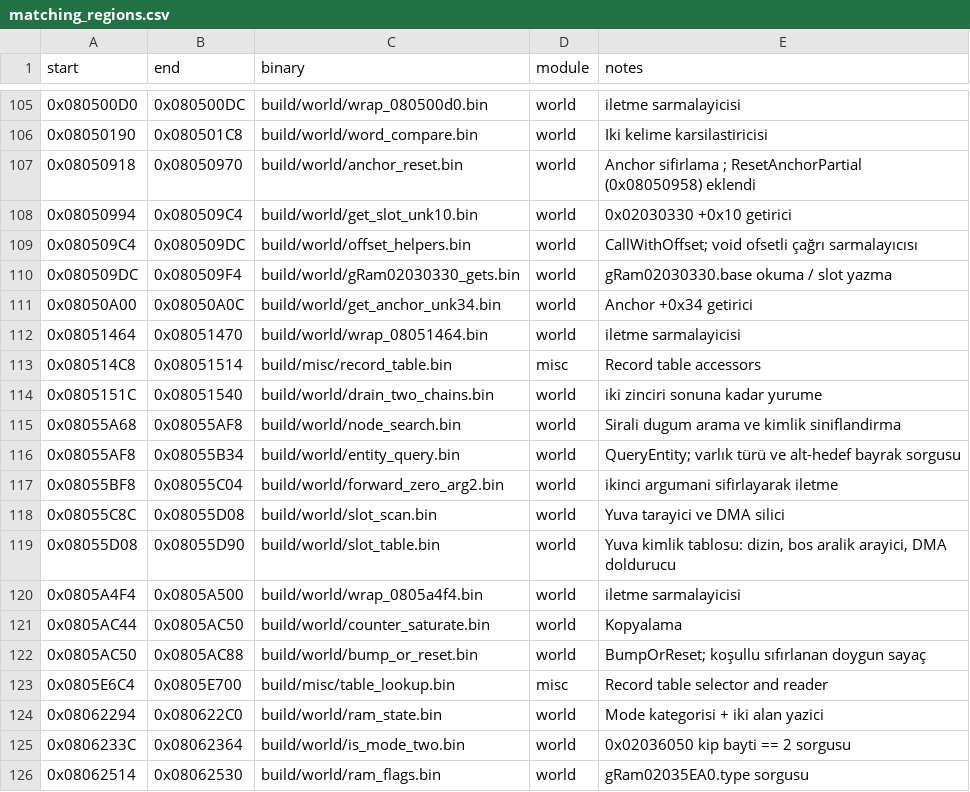
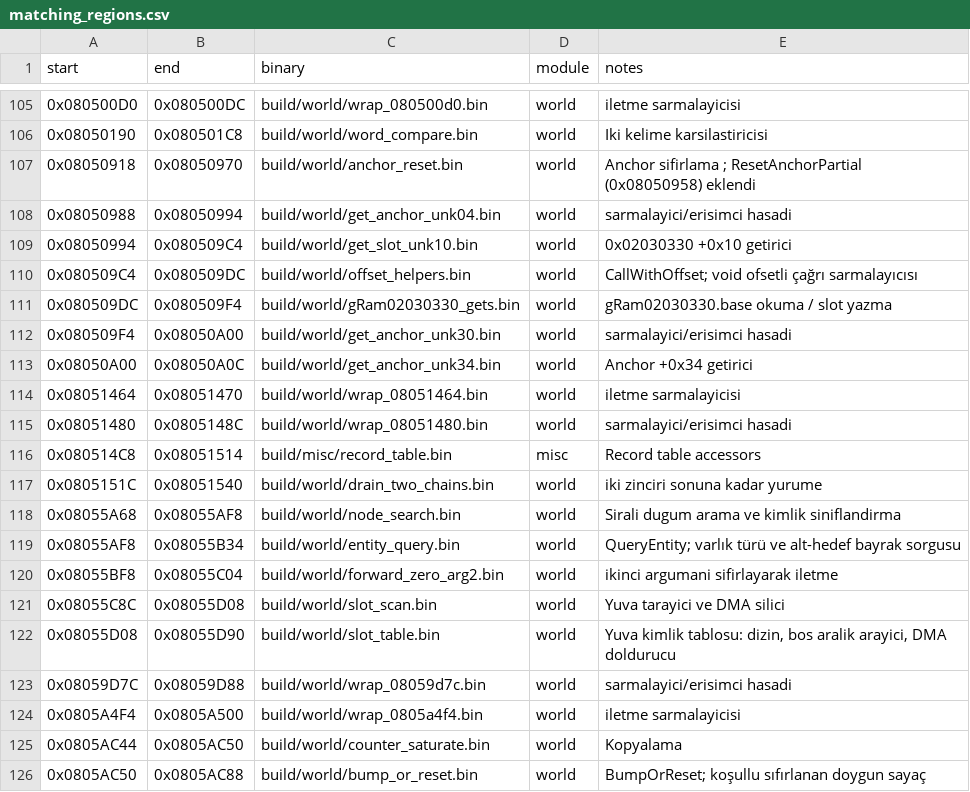
Before and after one commit to ahm3texe/gta-advance, a CSV file: data/matching_regions.csv, drawn as a sheet; only a part is shown, gaps mark what is left out; the shorter side is filled out with more unchanged rows.

```diff
--- a/data/matching_regions.csv
+++ b/data/matching_regions.csv
@@ -107,2 +107,3 @@ start,end,binary,module,notes
 0x08050918,0x08050970,build/world/anchor_reset.bin,world,Anchor sifirlama ; ResetAnchorPartial (0x08050958) eklendi
+0x08050988,0x08050994,build/world/get_anchor_unk04.bin,world,sarmalayici/erisimci hasadi
 0x08050994,0x080509C4,build/world/get_slot_unk10.bin,world,0x02030330 +0x10 getirici
@@ -110,4 +111,6 @@ start,end,binary,module,notes
 0x080509DC,0x080509F4,build/world/gRam02030330_gets.bin,world,gRam02030330.base okuma / slot yazma
+0x080509F4,0x08050A00,build/world/get_anchor_unk30.bin,world,sarmalayici/erisimci hasadi
 0x08050A00,0x08050A0C,build/world/get_anchor_unk34.bin,world,Anchor +0x34 getirici
 0x08051464,0x08051470,build/world/wrap_08051464.bin,world,iletme sarmalayicisi
+0x08051480,0x0805148C,build/world/wrap_08051480.bin,world,sarmalayici/erisimci hasadi
 0x080514C8,0x08051514,build/misc/record_table.bin,misc,Record table accessors
@@ -119,2 +122,3 @@ start,end,binary,module,notes
 0x08055D08,0x08055D90,build/world/slot_table.bin,world,"Yuva kimlik tablosu: dizin, bos aralik arayici, DMA doldurucu"
+0x08059D7C,0x08059D88,build/world/wrap_08059d7c.bin,world,sarmalayici/erisimci hasadi
 0x0805A4F4,0x0805A500,build/world/wrap_0805a4f4.bin,world,iletme sarmalayicisi
```
Also changed, not shown: data/c_sources.csv, data/functions.csv, 6 other files.
